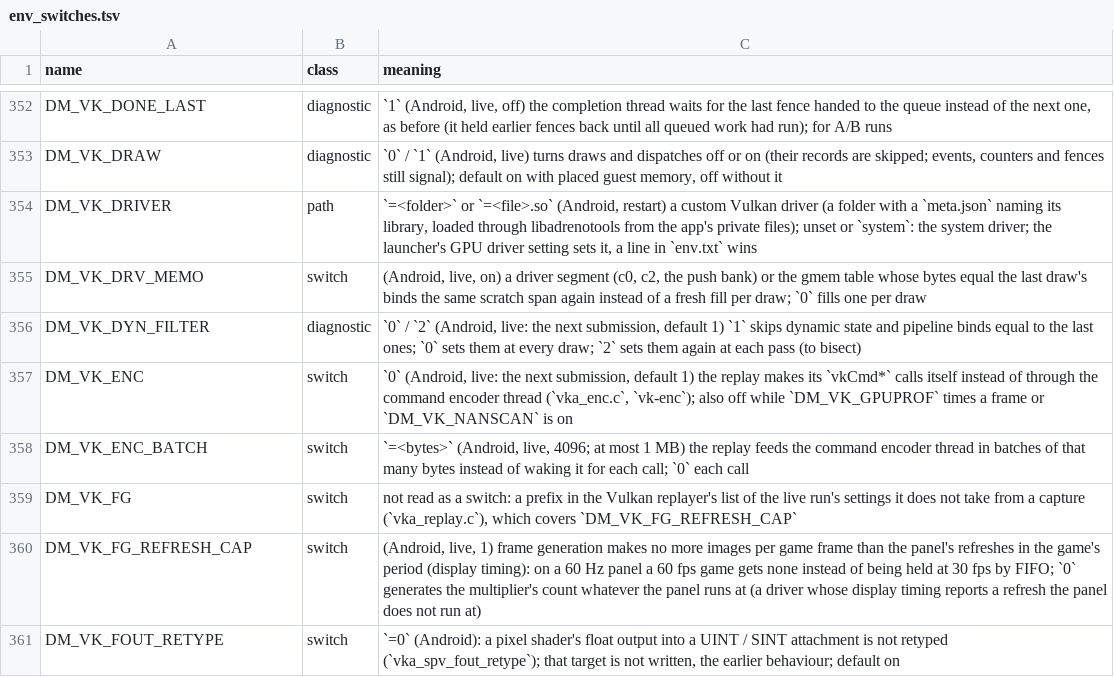
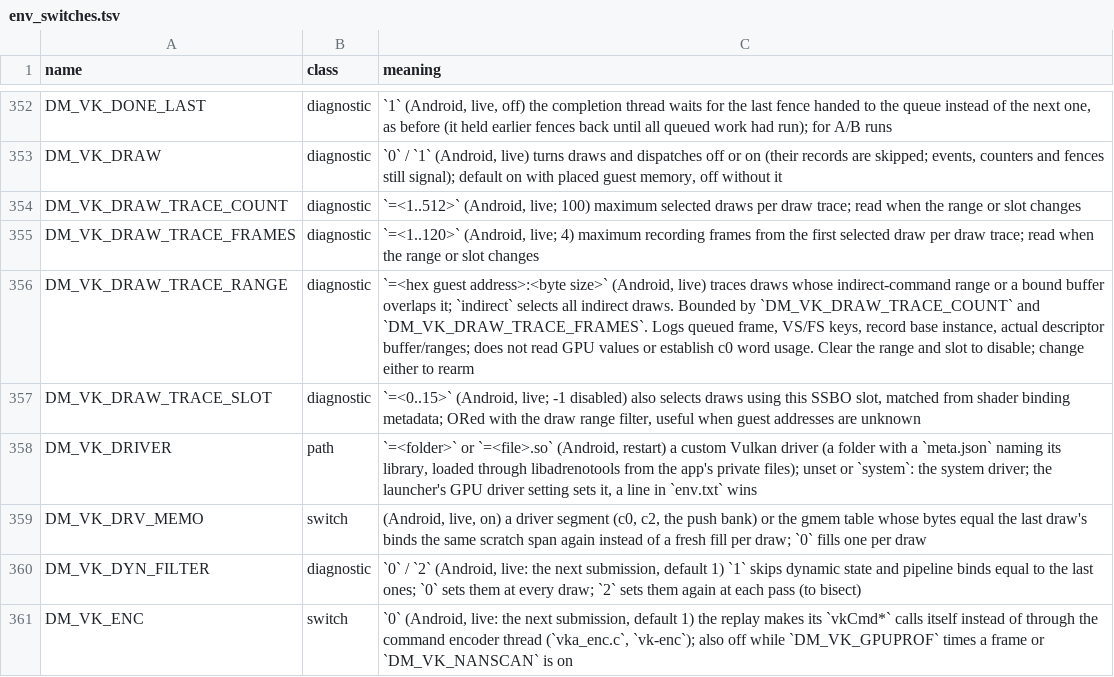
Before and after one commit to ruban000/BananaNative-Pokopia-Fix, a TSV file: docs/env_switches.tsv, drawn as a sheet; only a part is shown, gaps mark what is left out; the shorter side is filled out with more unchanged rows; the diff names each change by its address in the sheet, - before the commit and + after, or states it on an @@ line.

Commit message:
feat(debug): trace indirect draw consumers

```diff
--- a/docs/env_switches.tsv
+++ b/docs/env_switches.tsv
+row 354: DM_VK_DRAW_TRACE_COUNT | diagnostic | `=<1..512>` (Android, live; 100) maximum selected draws per draw trace; read when the range or slot changes
+row 355: DM_VK_DRAW_TRACE_FRAMES | diagnostic | `=<1..120>` (Android, live; 4) maximum recording frames from the first selected draw per draw trace; read when the range or slot changes
+row 356: DM_VK_DRAW_TRACE_RANGE | diagnostic | `=<hex guest address>:<byte size>` (Android, live) traces draws whose indirect-command range or a bound buffer overlaps it; `indirect` selects all indirect draws. Bounded by `DM_VK_DRAW_TRACE_COUNT` and `DM_VK_DRAW_TRACE_FRAMES`. Logs queued frame, VS/FS keys, record base instance, actual descriptor buffer/ranges; does not read GPU values or establish c0 word usage. Clear the range and slot to disable; change either to rearm
+row 357: DM_VK_DRAW_TRACE_SLOT | diagnostic | `=<0..15>` (Android, live; -1 disabled) also selects draws using this SSBO slot, matched from shader binding metadata; ORed with the draw range filter, useful when guest addresses are unknown
```
Also changed, not shown: 2 other files.
